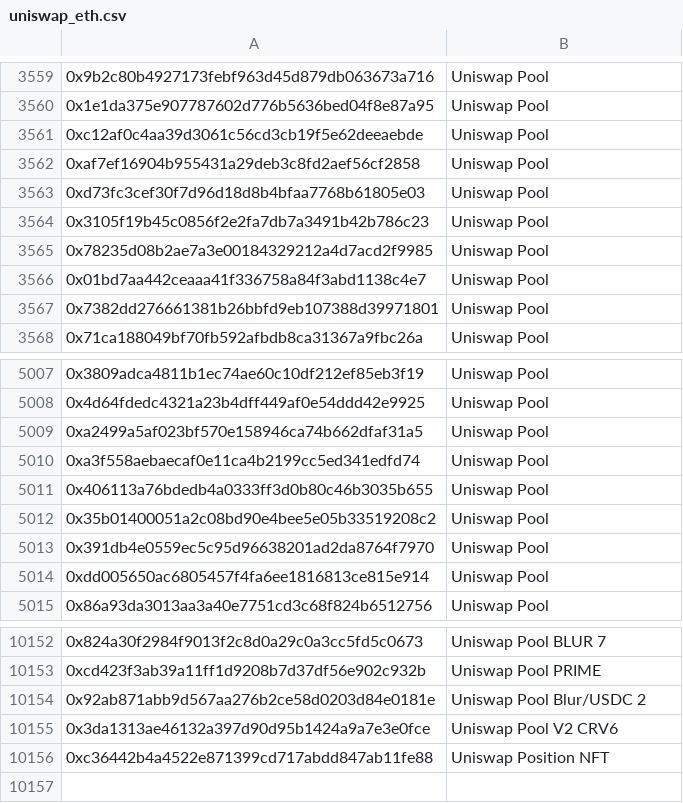
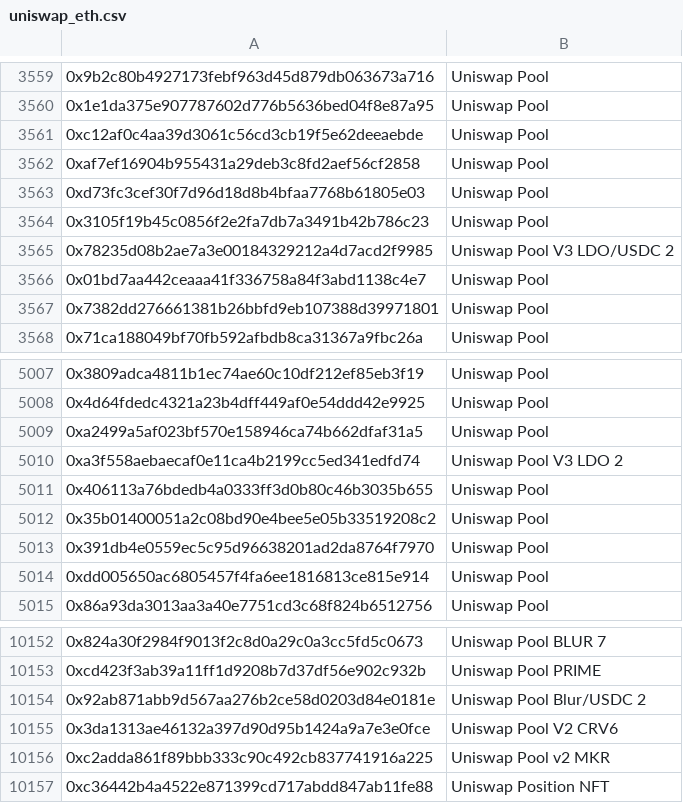
Before and after one commit to huangkuan/whalewatch, a CSV file: labelscsv/uniswap_eth.csv, drawn as a sheet; only a part is shown, gaps mark what is left out.

```diff
--- a/labelscsv/uniswap_eth.csv
+++ b/labelscsv/uniswap_eth.csv
@@ -3564,3 +3564,3 @@
 0x3105f19b45c0856f2e2fa7db7a3491b42b786c23,Uniswap Pool,
-0x78235d08b2ae7a3e00184329212a4d7acd2f9985,Uniswap Pool,
+0x78235d08b2ae7a3e00184329212a4d7acd2f9985,Uniswap Pool V3 LDO/USDC 2,
 0x01bd7aa442ceaaa41f336758a84f3abd1138c4e7,Uniswap Pool,
@@ -5009,3 +5009,3 @@
 0xa2499a5af023bf570e158946ca74b662dfaf31a5,Uniswap Pool,
-0xa3f558aebaecaf0e11ca4b2199cc5ed341edfd74,Uniswap Pool,
+0xa3f558aebaecaf0e11ca4b2199cc5ed341edfd74,Uniswap Pool V3 LDO 2,
 0x406113a76bdedb4a0333ff3d0b80c46b3035b655,Uniswap Pool,
@@ -10155,2 +10155,3 @@
 0x3da1313ae46132a397d90d95b1424a9a7e3e0fce,Uniswap Pool V2 CRV6,
+0xc2adda861f89bbb333c90c492cb837741916a225,Uniswap Pool v2 MKR,
 0xc36442b4a4522e871399cd717abdd847ab11fe88,Uniswap Position NFT,
```
Also changed, not shown: labelscsv/watched.csv, test.csv, 7 other files.
